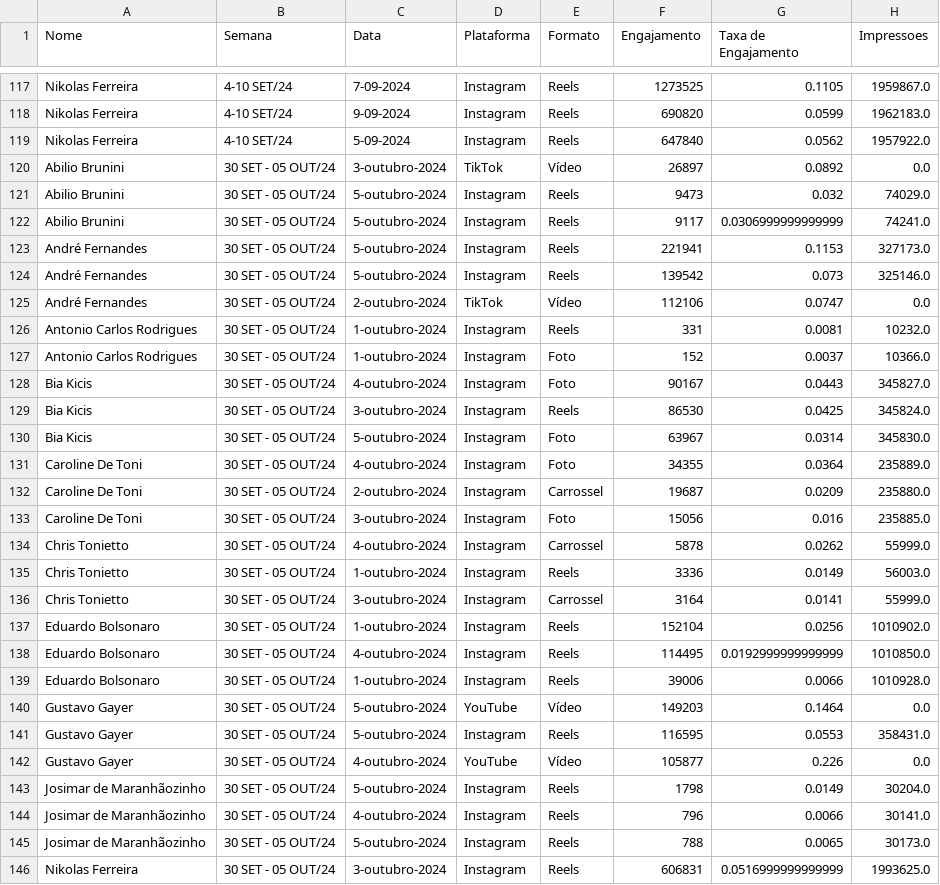
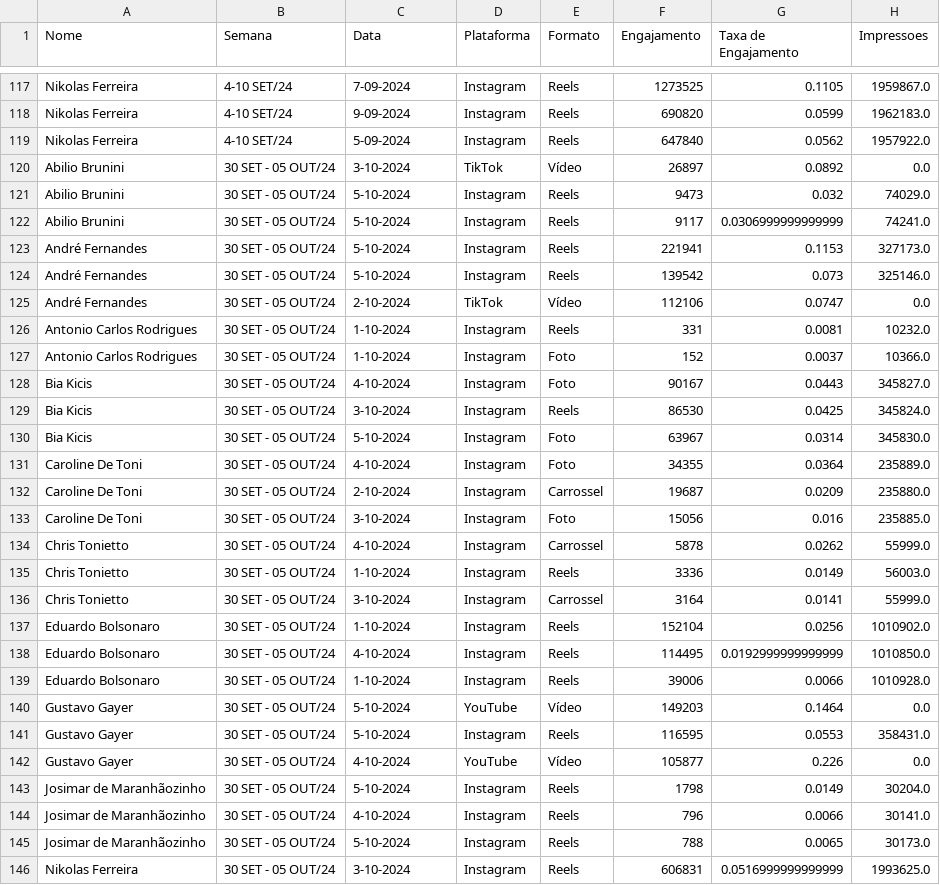
Before and after one commit to mandicneves/dashboard-cci, a CSV file: dataset/top_posts.csv, drawn as a sheet; only a part is shown, gaps mark what is left out; the diff covers the shown part only; the diff names each change by its address in the sheet, - before the commit and + after, or states it on an @@ line.

```diff
--- a/dataset/top_posts.csv
+++ b/dataset/top_posts.csv
-C120 (Data): 3-outubro-2024
+C120 (Data): 3-10-2024
-C121:C124 (Data): 5-outubro-2024
+C121:C124 (Data): 5-10-2024
-C125 (Data): 2-outubro-2024
+C125 (Data): 2-10-2024
-C126:C127 (Data): 1-outubro-2024
+C126:C127 (Data): 1-10-2024
-C128 (Data): 4-outubro-2024
+C128 (Data): 4-10-2024
-C129 (Data): 3-outubro-2024
+C129 (Data): 3-10-2024
-C130 (Data): 5-outubro-2024
+C130 (Data): 5-10-2024
-C131 (Data): 4-outubro-2024
+C131 (Data): 4-10-2024
-C132 (Data): 2-outubro-2024
+C132 (Data): 2-10-2024
-C133 (Data): 3-outubro-2024
+C133 (Data): 3-10-2024
-C134 (Data): 4-outubro-2024
+C134 (Data): 4-10-2024
-C135 (Data): 1-outubro-2024
+C135 (Data): 1-10-2024
-C136 (Data): 3-outubro-2024
+C136 (Data): 3-10-2024
-C137 (Data): 1-outubro-2024
+C137 (Data): 1-10-2024
-C138 (Data): 4-outubro-2024
+C138 (Data): 4-10-2024
-C139 (Data): 1-outubro-2024
+C139 (Data): 1-10-2024
-C140:C141 (Data): 5-outubro-2024
+C140:C141 (Data): 5-10-2024
-C142 (Data): 4-outubro-2024
+C142 (Data): 4-10-2024
-C143 (Data): 5-outubro-2024
+C143 (Data): 5-10-2024
-C144 (Data): 4-outubro-2024
+C144 (Data): 4-10-2024
-C145 (Data): 5-outubro-2024
+C145 (Data): 5-10-2024
-C146 (Data): 3-outubro-2024
+C146 (Data): 3-10-2024
```
Also changed, not shown: 2 edited cells elsewhere in this file, dataset/conteudo.csv.
